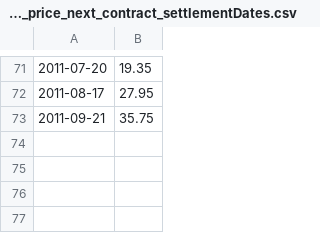
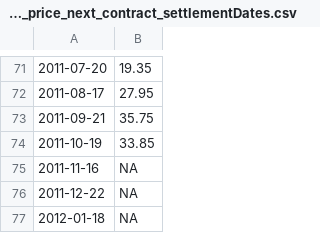
Before and after one commit to PsaksuMeRap/AAA, a CSV file: datiFuturiVix/output/futuri_vix_price_next_contract_settlementDates.csv, drawn as a sheet; only a part is shown, gaps mark what is left out; the diff names each change by its address in the sheet, - before the commit and + after, or states it on an @@ line.

```diff
--- a/datiFuturiVix/output/futuri_vix_price_next_contract_settlementDates.csv
+++ b/datiFuturiVix/output/futuri_vix_price_next_contract_settlementDates.csv
+row 74: 2011-10-19 | 33.85
+row 75: 2011-11-16 | NA
+row 76: 2011-12-22 | NA
+row 77: 2012-01-18 | NA
```
Also changed, not shown: datiFuturiVix/output/futuri_vix_at_lastTradePrices.csv, datiFuturiVix/output/futuri_vix_at_settlementPrices.csv, 17 other files.
